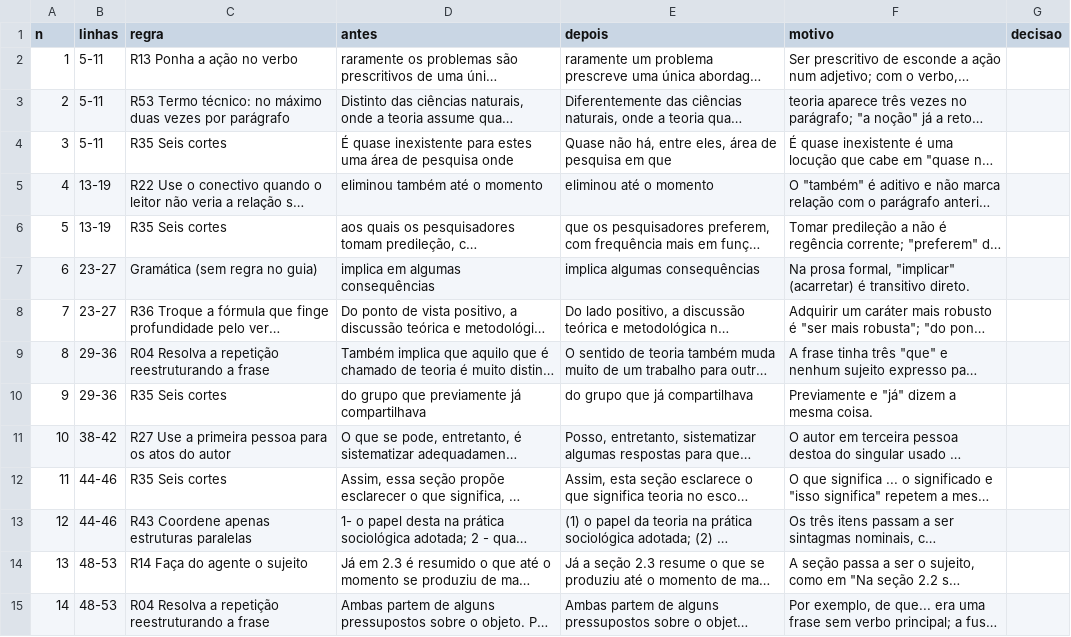
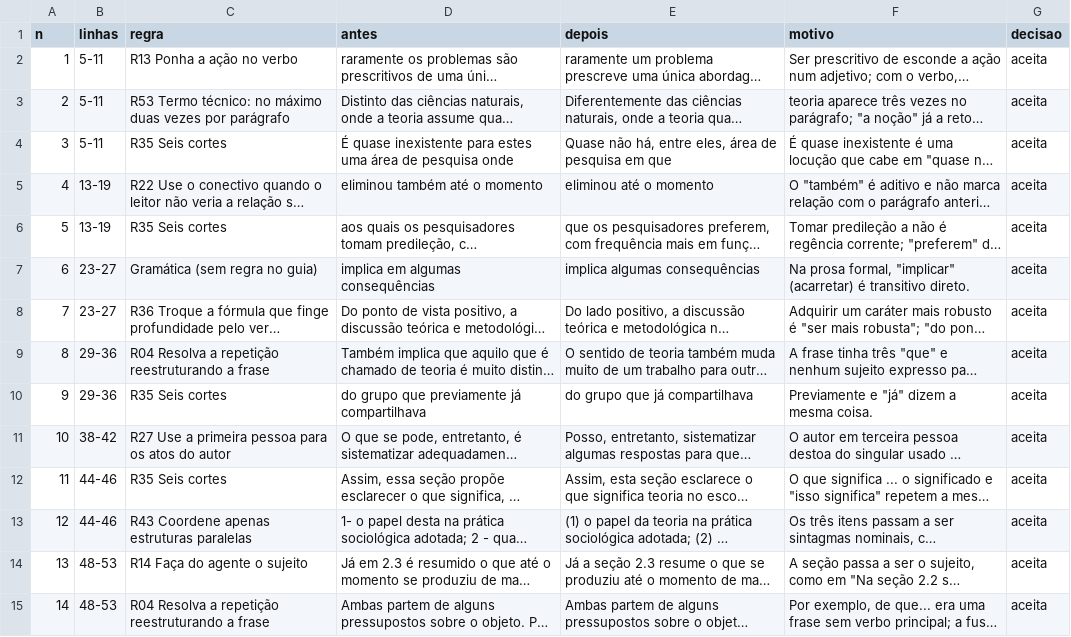
Before and after one commit to leoaucar/tese_edicao, a TSV file: chapters/revisao/02-Desindustrialização (Teoria)/secao-3-112/mudancas.tsv, drawn as a sheet; only a part is shown; long unchanged cells end in …; the diff covers the shown part only; the diff names each change by its address in the sheet, - before the commit and + after, or states it on an @@ line.

```diff
--- a/chapters/revisao/02-Desindustrialização (Teoria)/secao-3-112/mudancas.tsv
+++ b/chapters/revisao/02-Desindustrialização (Teoria)/secao-3-112/mudancas.tsv
-G2:G15 (decisao): (empty)
+G2:G15 (decisao): aceita
```
Also changed, not shown: 35 edited cells elsewhere in this file, 2 other files.
